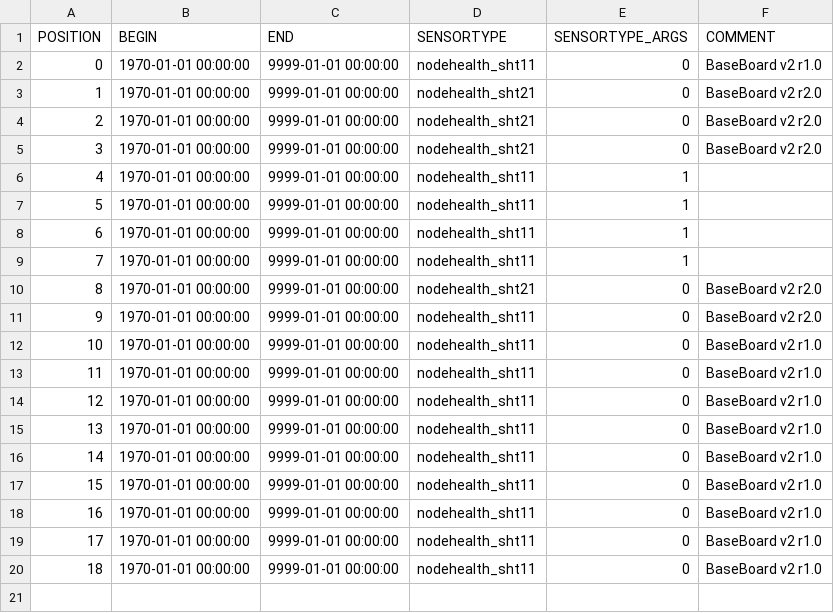
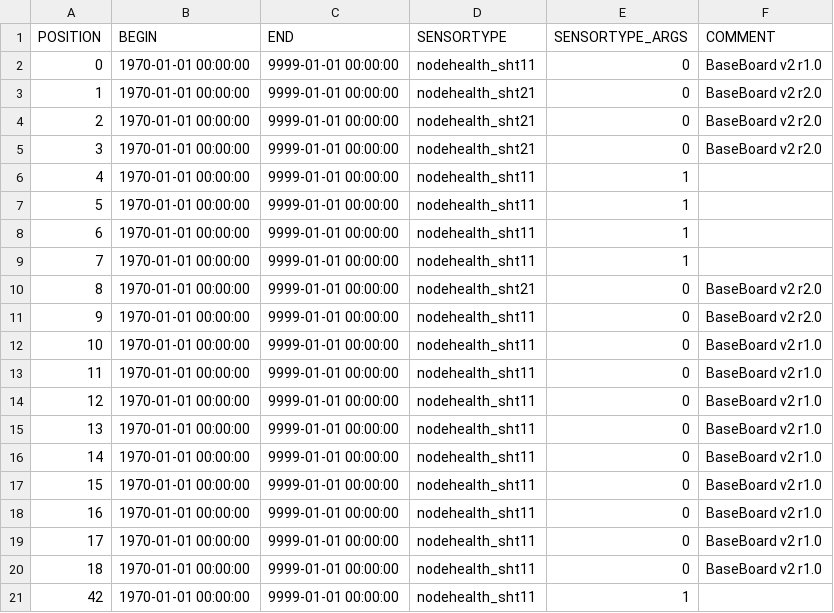
Before and after one commit to LSIR/gsn, a CSV file: gsn/conf/permasense/etz-sensormapping.csv, drawn as a sheet; the diff names each change by its address in the sheet, - before the commit and + after, or states it on an @@ line.

```diff
--- a/gsn/conf/permasense/etz-sensormapping.csv
+++ b/gsn/conf/permasense/etz-sensormapping.csv
+row 21: 42 | 1970-01-01 00:00:00 | 9999-01-01 00:00:00 | nodehealth_sht11 | 1
```
Also changed, not shown: gsn/conf/permasense/etz-positionmapping.csv.
